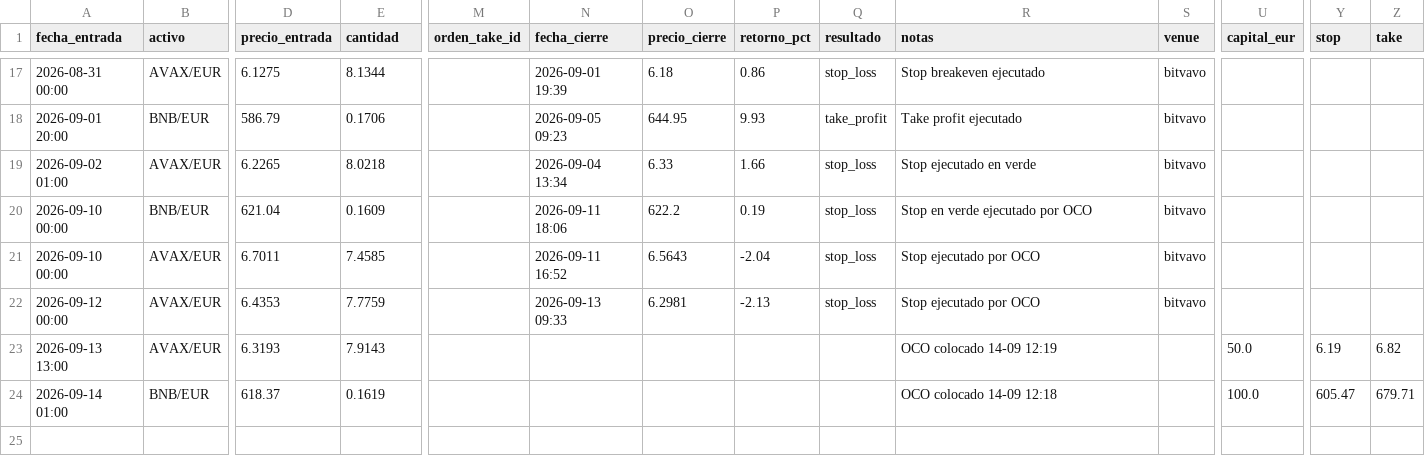
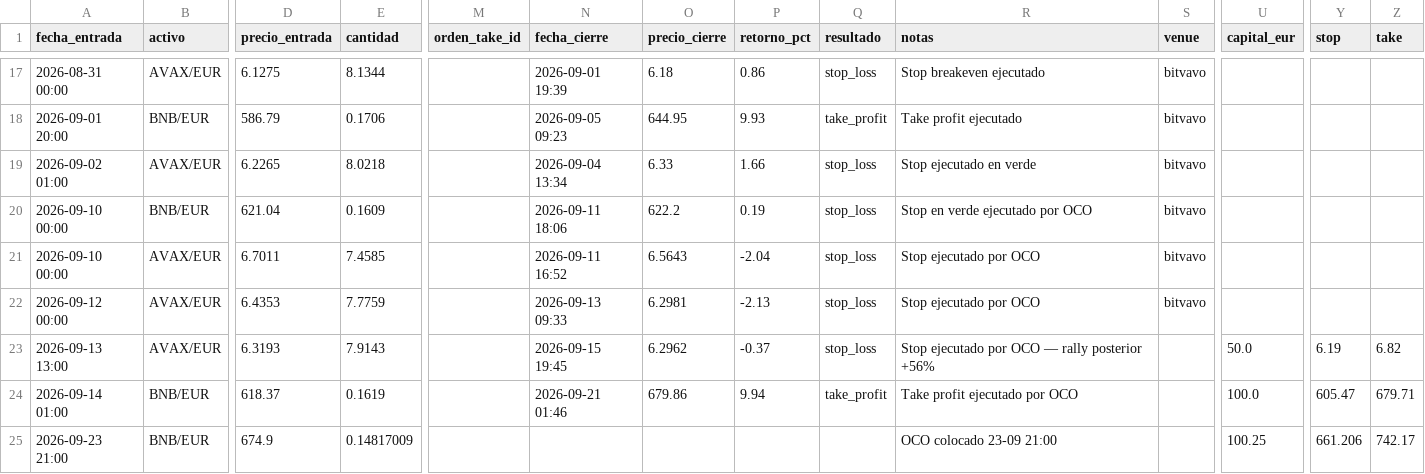
Before and after one commit to donovansantsanz/quant-ada-model, a CSV file: operaciones_reales.csv, drawn as a sheet; only a part is shown, gaps mark what is left out; rows hold the shown columns only; the diff names each change by its address in the sheet, - before the commit and + after, or states it on an @@ line.

Commit message:
Update CSV: close AVAX -0.37% stop, BNB +9.94% take; new BNB 674.90 open

```diff
--- a/operaciones_reales.csv
+++ b/operaciones_reales.csv
-N23 (fecha_cierre): (empty)
+N23 (fecha_cierre): 2026-09-15 19:45
-O23 (precio_cierre): (empty)
+O23 (precio_cierre): 6.2962
-P23 (retorno_pct): (empty)
+P23 (retorno_pct): -0.37
-Q23 (resultado): (empty)
+Q23 (resultado): stop_loss
-R23 (notas): OCO colocado 14-09 12:19
+R23 (notas): Stop ejecutado por OCO — rally posterior +56%
-N24 (fecha_cierre): (empty)
+N24 (fecha_cierre): 2026-09-21 01:46
-O24 (precio_cierre): (empty)
+O24 (precio_cierre): 679.86
-P24 (retorno_pct): (empty)
+P24 (retorno_pct): 9.94
-Q24 (resultado): (empty)
+Q24 (resultado): take_profit
-R24 (notas): OCO colocado 14-09 12:18
+R24 (notas): Take profit ejecutado por OCO
+row 25: 2026-09-23 21:00 | BNB/EUR | 674.9 | 0.14817009 |  |  |  |  |  | OCO colocado 23-09 21:00 |  | 100.25 | 661.206 | 742.17
```
